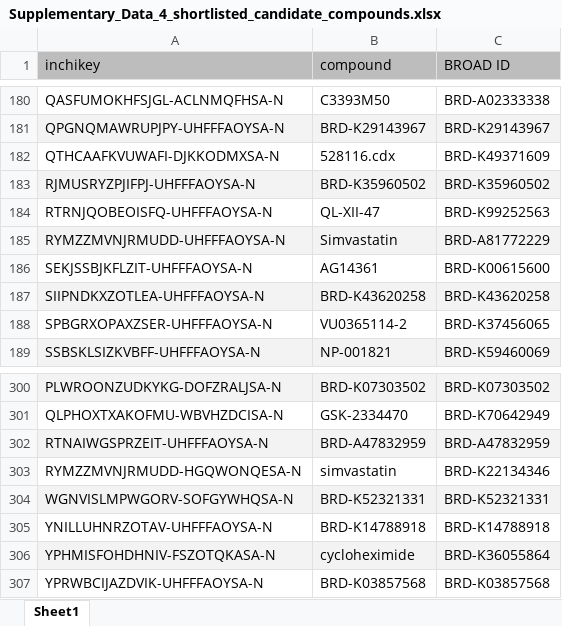
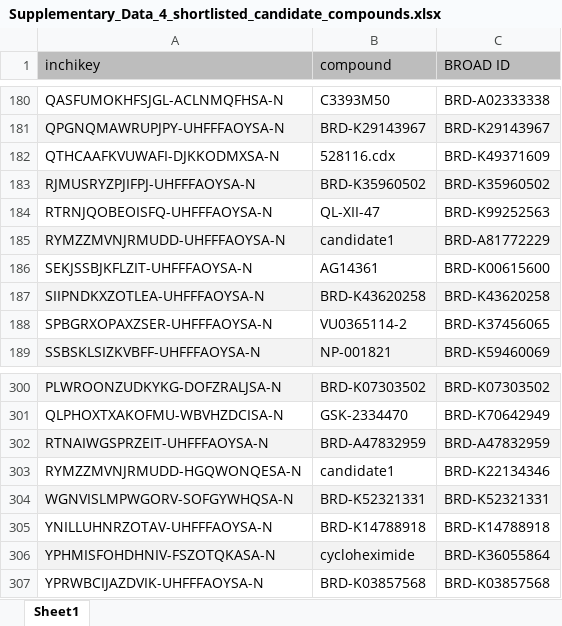
Before and after one commit to sbnb-irb/Wnt_inhibitors, an Excel workbook: Supplementary_Data_4_shortlisted_candidate_compounds.xlsx, sheet Sheet1, drawn as a sheet; only a part is shown, gaps mark what is left out; values as stored, in another font and other column widths than the file's, no borders; charts and pictures not drawn; the diff names each change by its address in the sheet, - before the commit and + after, or states it on an @@ line.

```diff
--- a/Supplementary_Data_4_shortlisted_candidate_compounds.xlsx (sheet Sheet1)
+++ b/Supplementary_Data_4_shortlisted_candidate_compounds.xlsx (sheet Sheet1)
-B185 (compound): Simvastatin
+B185 (compound): candidate1
-B303 (compound): simvastatin
+B303 (compound): candidate1
```
Also changed, not shown: charts or pictures, Supplementary_Data_2_candidate_compounds_transcriptomics_approach.xlsx, Supplementary_Data_5_compounds_tested_in_cell_lines.xlsx, 1 other file.
